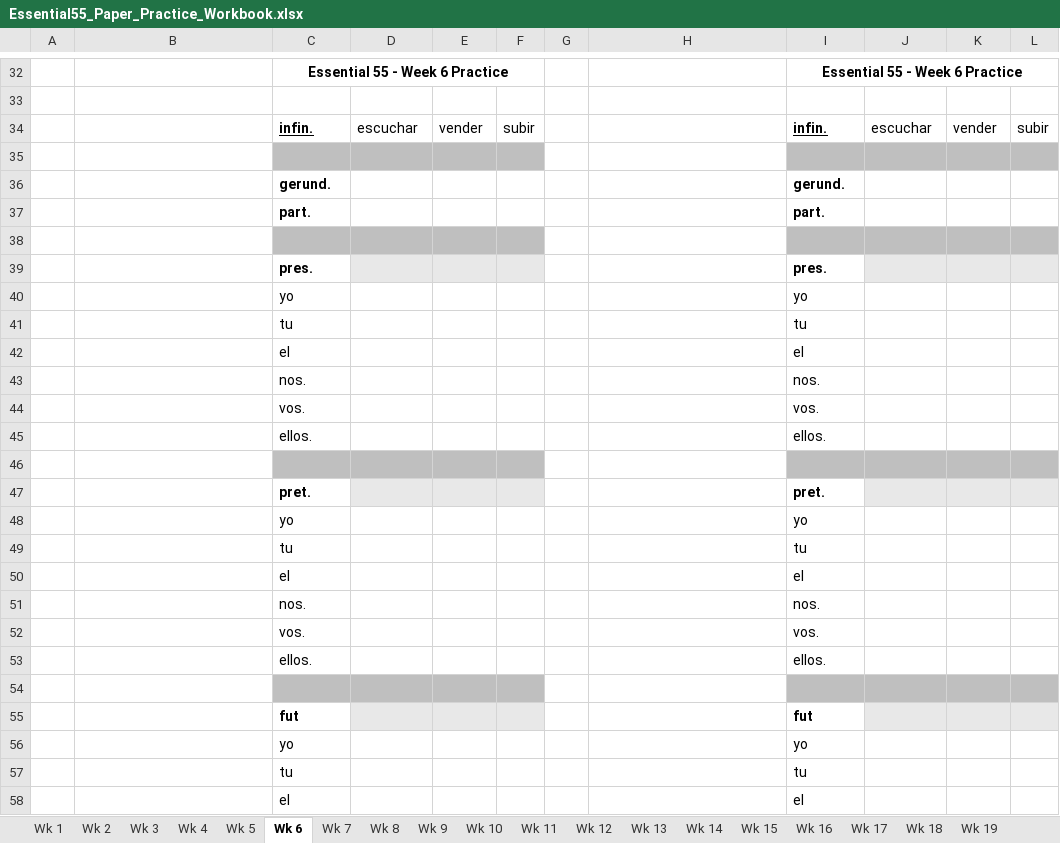
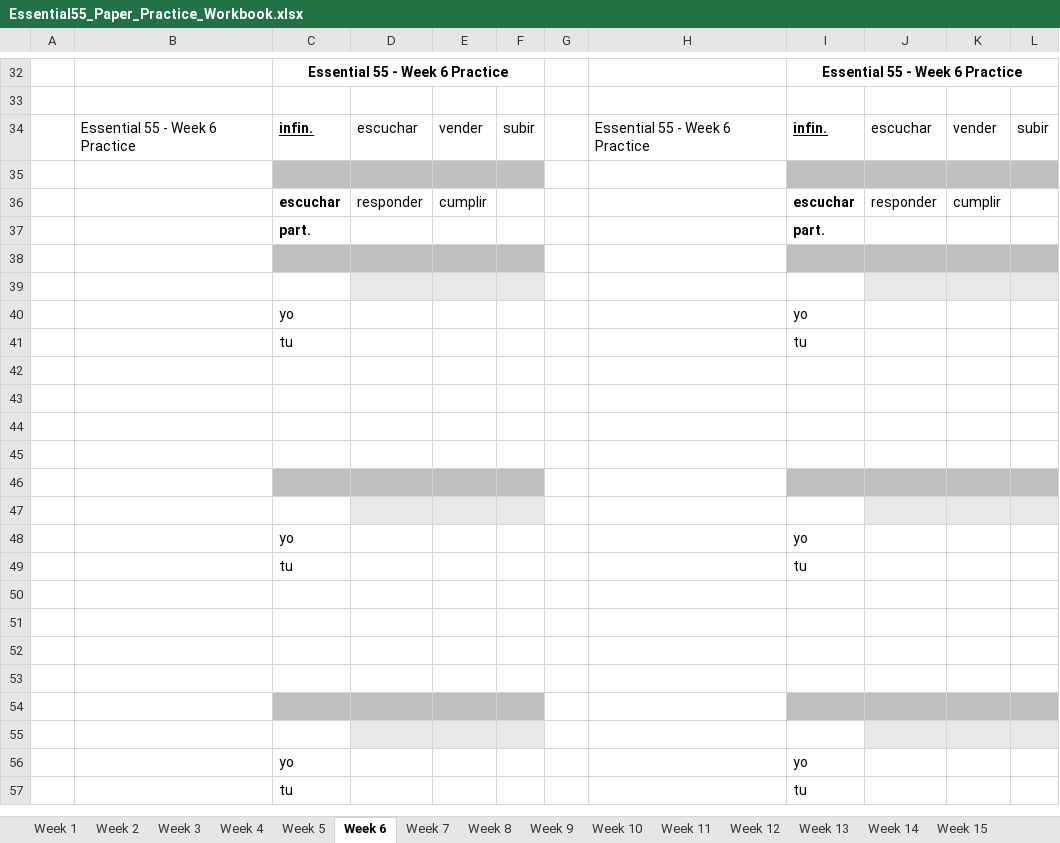
Before and after one commit to arcticcougar/InteractiveVerbConjugations, an Excel workbook: Essential55_Paper_Practice_Workbook.xlsx, sheet Week 6, drawn as a sheet; only a part is shown, gaps mark what is left out; values as stored, in another font and other column widths than the file's, no borders; removed rows and columns are numbered as before the commit, all else as after; the diff covers the shown part only; the diff names each change by its address in the sheet, - before the commit and + after, or states it on an @@ line.

Commit message:
Reorder Essential 55 course weeks

```diff
--- a/Essential55_Paper_Practice_Workbook.xlsx (sheet Week 6)
+++ b/Essential55_Paper_Practice_Workbook.xlsx (sheet Week 6)
-sheet tab: Wk 1
+sheet tab: Week 1
-sheet tab: Wk 2
+sheet tab: Week 2
-sheet tab: Wk 3
+sheet tab: Week 3
-sheet tab: Wk 4
+sheet tab: Week 4
-sheet tab: Wk 5
+sheet tab: Week 5
-sheet tab: Wk 6
+sheet tab: Week 6
-sheet tab: Wk 7
+sheet tab: Week 7
-sheet tab: Wk 8
+sheet tab: Week 8
-sheet tab: Wk 9
+sheet tab: Week 9
-sheet tab: Wk 10
+sheet tab: Week 10
-sheet tab: Wk 11
+sheet tab: Week 11
-sheet tab: Wk 12
+sheet tab: Week 12
-sheet tab: Wk 13
+sheet tab: Week 13
-sheet tab: Wk 14
+sheet tab: Week 14
-sheet tab: Wk 15
+sheet tab: Week 15
-B34: (empty)
+B34: Essential 55 - Week 6 Practice
-H34: (empty)
+H34: Essential 55 - Week 6 Practice
-row 36:  |  | gerund. |  |  |  |  |  | gerund.
+row 36:  |  | escuchar | responder | cumplir |  |  |  | escuchar | responder | cumplir
-row 39:  |  | pres. |  |  |  |  |  | pres.
+row 39: (empty)
-row 42:  |  | el |  |  |  |  |  | el
-row 43:  |  | nos. |  |  |  |  |  | nos.
-row 44:  |  | vos. |  |  |  |  |  | vos.
-row 45:  |  | ellos. |  |  |  |  |  | ellos.
-C42:F42 fill: #BFBFBF
+C42:F42 fill: none
-I42:L42 fill: #BFBFBF
+I42:L42 fill: none
-row 43:  |  | pret. |  |  |  |  |  | pret.
+row 43: (empty)
-D43:F43 fill: #E8E8E8
+D43:F43 fill: none
-J43:L43 fill: #E8E8E8
+J43:L43 fill: none
+row 44: (empty)
+row 45: (empty)
+row 46: (empty)
+row 47: (empty)
-row 50:  |  | el |  |  |  |  |  | el
-row 51:  |  | nos. |  |  |  |  |  | nos.
-row 52:  |  | vos. |  |  |  |  |  | vos.
-row 53:  |  | ellos. |  |  |  |  |  | ellos.
-C50:F50 fill: #BFBFBF
+C50:F50 fill: none
-I50:L50 fill: #BFBFBF
+I50:L50 fill: none
-row 51:  |  | fut |  |  |  |  |  | fut
+row 51: (empty)
-D51:F51 fill: #E8E8E8
+D51:F51 fill: none
-J51:L51 fill: #E8E8E8
+J51:L51 fill: none
+row 52: (empty)
+row 53: (empty)
+row 54: (empty)
+row 55: (empty)
-row 58:  |  | el |  |  |  |  |  | el
```
Also changed, not shown: 19 added rows, 22 removed rows and 11 edited cells elsewhere in this sheet, sheet Week 27, sheet Week 28, sheet Week 26, sheet Week 29, sheet Week 2, sheet Week 3, 23 more sheets, other sheet tabs, 5 other files.
